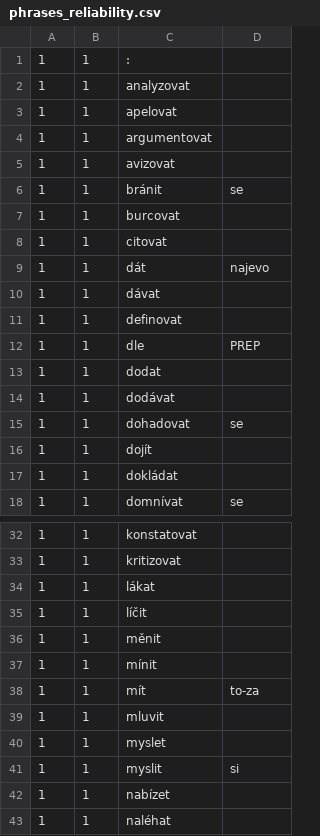
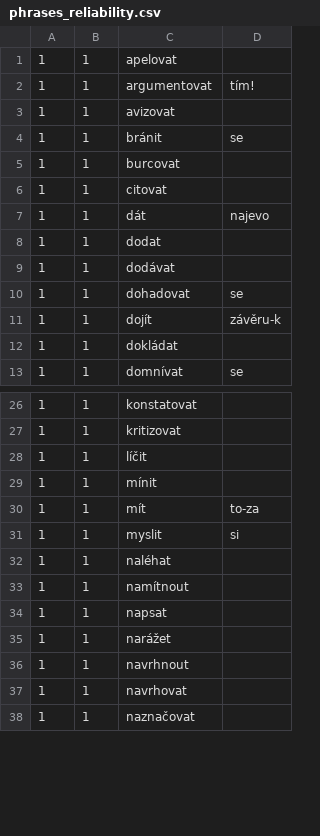
Before and after one commit to ufal/soudec, a CSV file: system/resources/phrases_reliability.csv, drawn as a sheet; only a part is shown, gaps mark what is left out; the shorter side is filled out with more unchanged rows; the diff covers the shown part only.

Commit message:
Added 'acl' (clausal modifier of a noun) to possible claims; list of phrases checked up to 'omluvit se'
git-svn-id: https://svn.ms.mff.cuni.cz/svn/signal_a_sum/source_detection/Perl_UDPipeREST@92 a32e68db-fe4c-4835-81c6-61a328cef007

```diff
--- a/system/resources/phrases_reliability.csv
+++ b/system/resources/phrases_reliability.csv
@@ -1,5 +1,3 @@
-1	1	:	
-1	1	analyzovat	
 1	1	apelovat	
-1	1	argumentovat	
+1	1	argumentovat	tím!
 1	1	avizovat	
@@ -9,5 +7,2 @@
 1	1	dát	najevo
-1	1	dávat	
-1	1	definovat	
-1	1	dle	PREP
 1	1	dodat	
@@ -15,3 +10,3 @@
 1	1	dohadovat	se
-1	1	dojít	
+1	1	dojít	závěru-k
 1	1	dokládat	
@@ -33,11 +27,6 @@
 1	1	kritizovat	
-1	1	lákat	
 1	1	líčit	
-1	1	měnit	
 1	1	mínit	
 1	1	mít	to-za
-1	1	mluvit	
-1	1	myslet	
 1	1	myslit	si
-1	1	nabízet	
 1	1	naléhat	
```
Also changed, not shown: 2 removed rows and 1 edited cell elsewhere in this file, 1 other file.
